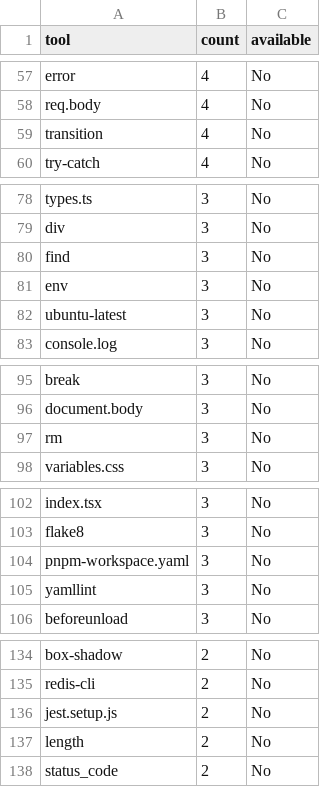
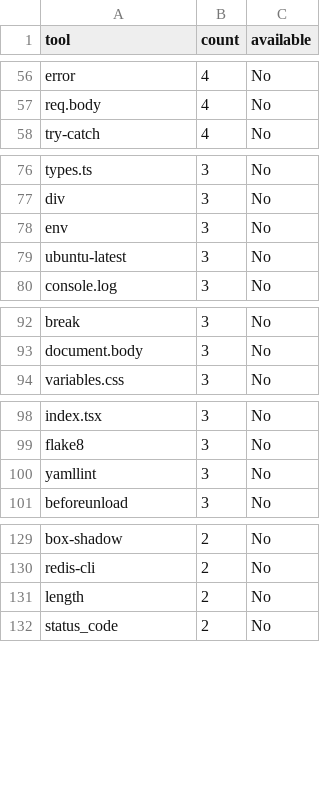
Before and after one commit to ekayaprod/jules-agent-roster, a CSV file: reports/roster-grading/tool-inventory.csv, drawn as a sheet; only a part is shown, gaps mark what is left out; removed rows and columns are numbered as before the commit, all else as after; the diff covers the shown part only; the diff names each change by its address in the sheet, - before the commit and + after, or states it on an @@ line.

```diff
--- a/reports/roster-grading/tool-inventory.csv
+++ b/reports/roster-grading/tool-inventory.csv
-row 59: transition | 4 | No
-row 80: find | 3 | No
-row 97: rm | 3 | No
-row 104: pnpm-workspace.yaml | 3 | No
-row 136: jest.setup.js | 2 | No
```
Also changed, not shown: 3 added rows, 8 removed rows, 2 moved rows and 3 edited cells elsewhere in this file, reports/roster-grading/flags.csv, reports/roster-grading/scores.csv, 26 other files.
